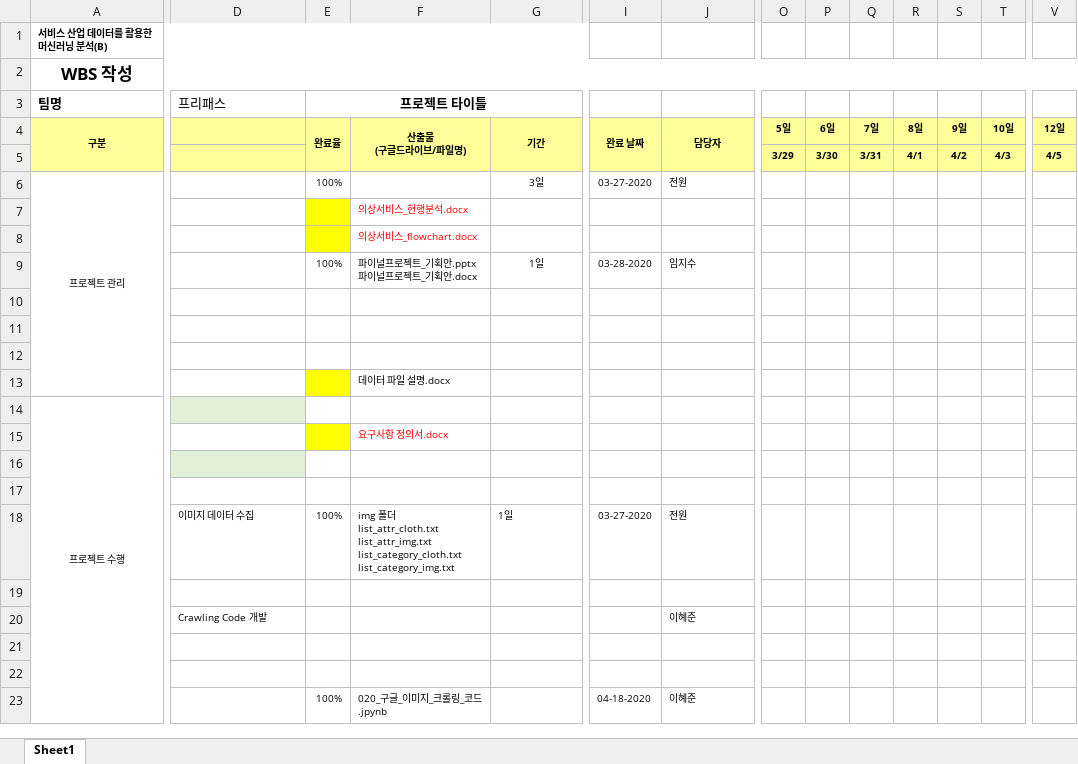
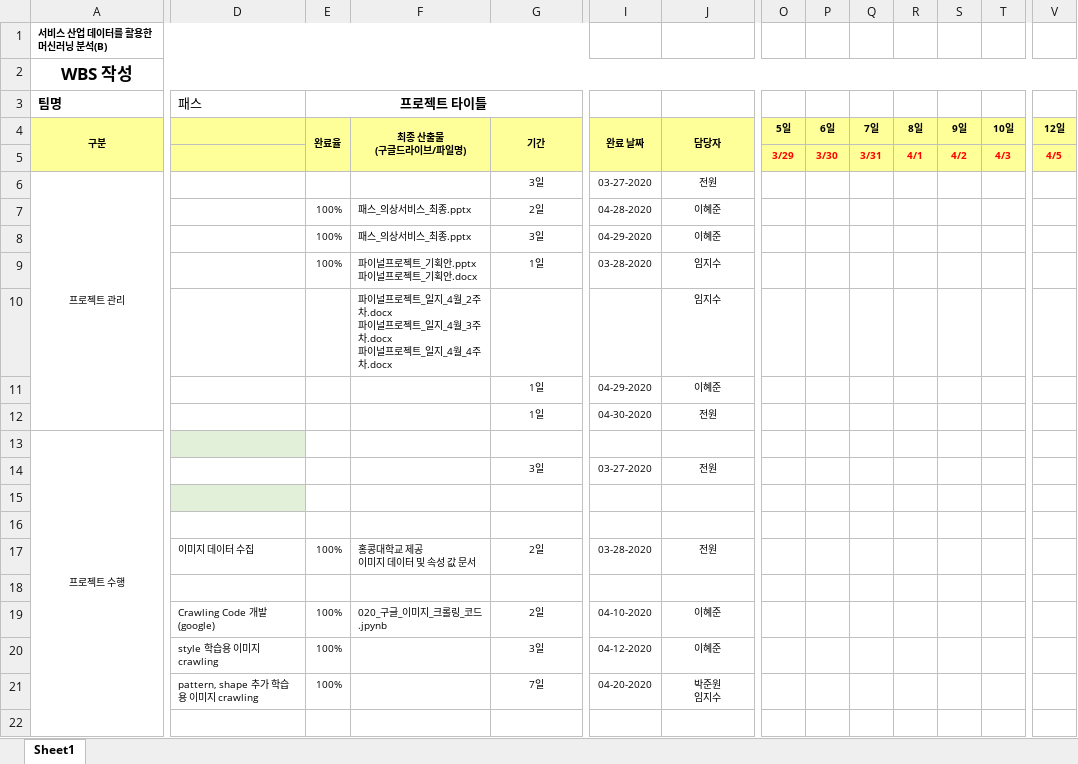
Before and after one commit to z2soo/Project, an Excel workbook: 의상_매칭_서비스/WBS_파이널프로젝트.xlsx, sheet Sheet1, drawn as a sheet; only a part is shown, gaps mark what is left out; values as stored, in another font and other column widths than the file's, no borders; removed rows and columns are numbered as before the commit, all else as after; rows hold the shown columns only; ↵ is a line break in a cell; the diff covers the shown part only; the diff names each change by its address in the sheet, - before the commit and + after, or states it on an @@ line.

Commit message:
WBS_수정

```diff
--- a/의상_매칭_서비스/WBS_파이널프로젝트.xlsx (sheet Sheet1)
+++ b/의상_매칭_서비스/WBS_파이널프로젝트.xlsx (sheet Sheet1)
-D3: 프리패스
+D3: 패스
-F4: 산출물 ↵ (구글드라이브/파일명)
+F4: 최종 산출물 ↵ (구글드라이브/파일명)
-O5:T5 text colour: black
+O5:T5 text colour: #FF0000
-V5 text colour: black
+V5 text colour: #FF0000
-E6 (완료율): 100%
+E6 (완료율): (empty)
-J6 alignment: left
+J6 alignment: center
-row 7:  |  |  | 의상서비스_현행분석.docx
-row 8:  |  |  | 의상서비스_flowchart.docx
+row 7:  |  | 100% | 패스_의상서비스_최종.pptx | 2일 | 04-28-2020 | 이혜준
+row 8:  |  | 100% | 패스_의상서비스_최종.pptx | 3일 | 04-29-2020 | 이혜준
-J9 alignment: left
+J9 alignment: center
-row 10: (empty)
-row 11: (empty)
-row 12: (empty)
-row 13:  |  |  | 데이터 파일 설명.docx
+row 10:  |  |  | 파이널프로젝트_일지_4월_2주차.docx ↵ 파이널프로젝트_일지_4월_3주차.docx ↵ 파이널프로젝트_일지_4월_4주차.docx |  |  | 임지수
+row 11:  |  |  |  | 1일 | 04-29-2020 | 이혜준
+row 12:  |  |  |  | 1일 | 04-30-2020 | 전원
-row 15:  |  |  | 요구사항 정의서.docx
+row 14:  |  |  |  | 3일 | 03-27-2020 | 전원
-F17 (최종 산출물 (구글드라이브/파일명)): img 폴더 ↵ list_attr_cloth.txt ↵ list_attr_img.txt ↵ list_category_cloth.txt ↵ list_category_img.txt
+F17 (최종 산출물 (구글드라이브/파일명)): 홍콩대학교 제공 ↵ 이미지 데이터 및 속성 값 문서
-G17 (기간): 1일
+G17 (기간): 2일
-G17 alignment: left
+G17 alignment: center
-I17 (완료 날짜): 03-27-2020
+I17 (완료 날짜): 03-28-2020
-J17 alignment: left
+J17 alignment: center
-row 20:  | Crawling Code 개발 |  |  |  |  | 이혜준
-row 19: (empty)
+row 19:  | Crawling Code 개발 (google) | 100% | 020_구글_이미지_크롤링_코드.jpynb | 2일 | 04-10-2020 | 이혜준
+row 20:  | style 학습용 이미지 crawling | 100% |  | 3일 | 04-12-2020 | 이혜준
+row 21:  | pattern, shape 추가 학습용 이미지 crawling | 100% |  | 7일 | 04-20-2020 | 박준원 ↵ 임지수
-row 23:  |  | 100% | 020_구글_이미지_크롤링_코드.jpynb |  | 04-18-2020 | 이혜준
```
Also changed, not shown: 34 added rows, 17 removed rows, 62 edited cells and cell formats elsewhere in this sheet.
